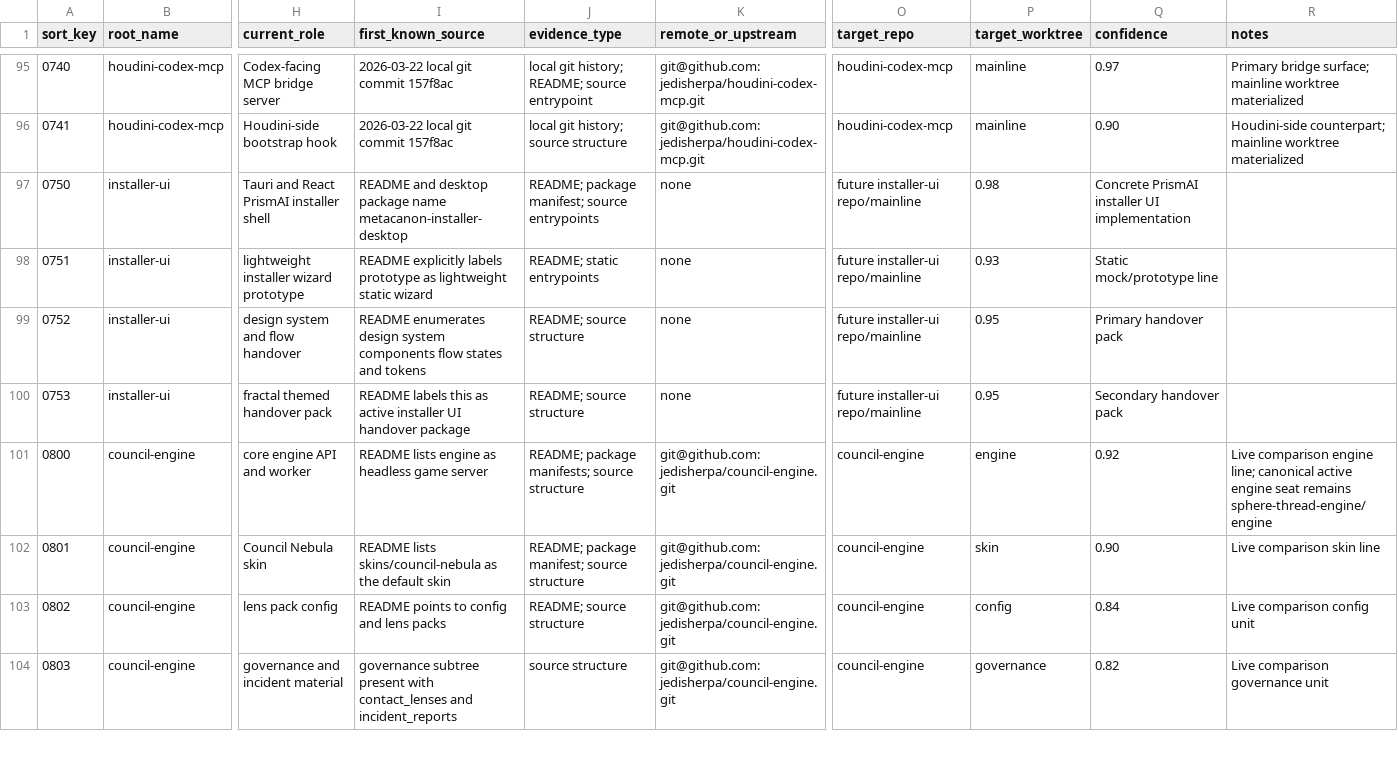
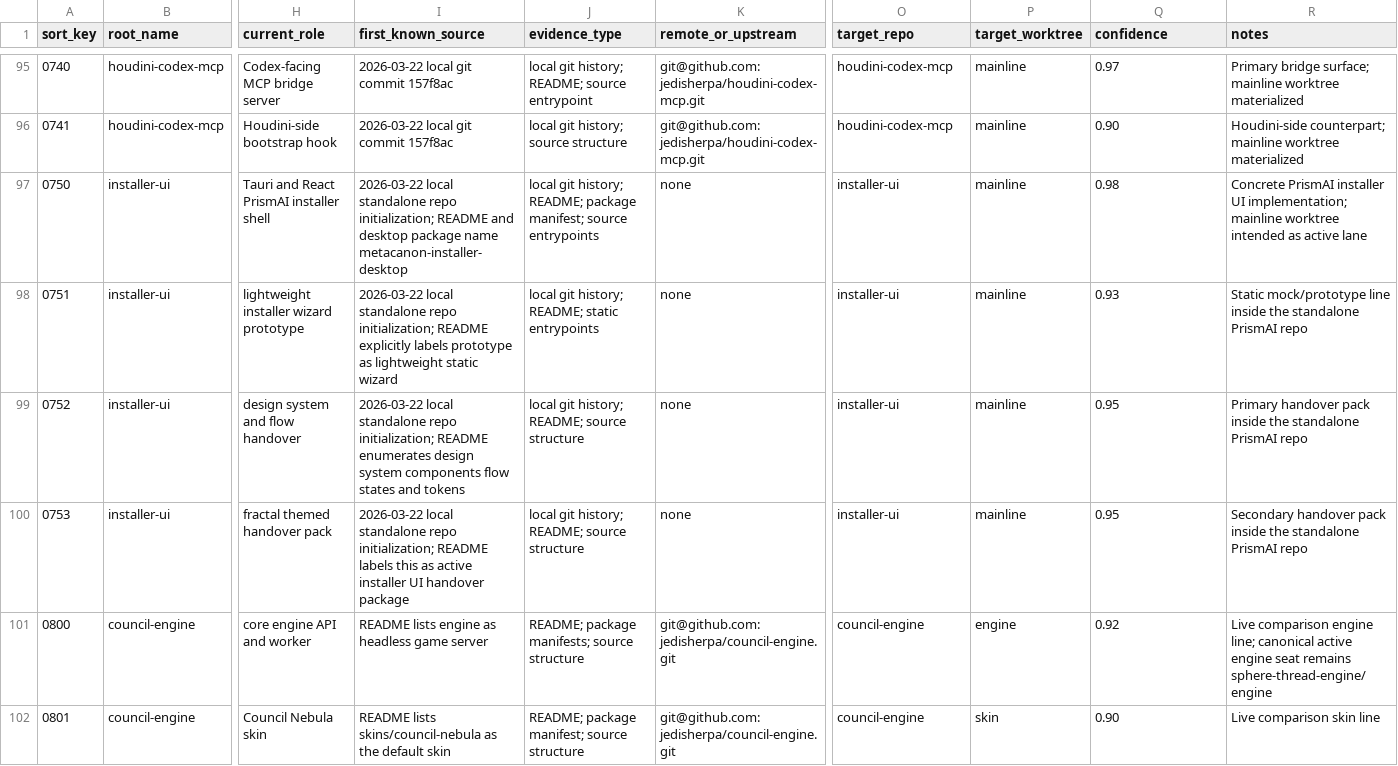
Before and after one commit to jedisherpa/Metacanon_AI_Full_Stack, a CSV file: WORKSPACE_UNIT_CENSUS_2026-03-22.csv, drawn as a sheet; only a part is shown, gaps mark what is left out; the shorter side is filled out with more unchanged rows; the diff names each change by its address in the sheet, - before the commit and + after, or states it on an @@ line.

Commit message:
Materialize Codex worktree lanes and promote installer-ui

```diff
--- a/WORKSPACE_UNIT_CENSUS_2026-03-22.csv
+++ b/WORKSPACE_UNIT_CENSUS_2026-03-22.csv
-I97 (first_known_source): README and…
+I97 (first_known_source): 2026-03-22 local standalone repo initialization; README and…
-J97 (evidence_type): README; package…
+J97 (evidence_type): local git history; README; package…
-O97:O100 (target_repo): future installer-ui repo/mainline
+O97:O100 (target_repo): installer-ui
-P97 (target_worktree): 0.98
+P97 (target_worktree): mainline
-Q97 (confidence): Concrete PrismAI installer UI implementation
+Q97 (confidence): 0.98
-R97 (notes): (empty)
+R97 (notes): Concrete PrismAI installer UI implementation; mainline worktree intended as active lane
-I98 (first_known_source): README explicitly…
+I98 (first_known_source): 2026-03-22 local standalone repo initialization; README explicitly…
-J98 (evidence_type): README; static entrypoints
+J98 (evidence_type): local git history; README; static entrypoints
-P98 (target_worktree): 0.93
+P98 (target_worktree): mainline
-Q98 (confidence): Static mock/prototype line
+Q98 (confidence): 0.93
-R98 (notes): (empty)
+R98 (notes): Static mock/prototype line inside the standalone PrismAI repo
-I99 (first_known_source): README enumerates…
+I99 (first_known_source): 2026-03-22 local standalone repo initialization; README enumerates…
-J99:J100 (evidence_type): README; source structure
+J99:J100 (evidence_type): local git history; README; source structure
-P99:P100 (target_worktree): 0.95
+P99:P100 (target_worktree): mainline
-Q99 (confidence): Primary handover pack
+Q99 (confidence): 0.95
-R99 (notes): (empty)
+R99 (notes): Primary handover pack inside the standalone PrismAI repo
-I100 (first_known_source): README labels…
+I100 (first_known_source): 2026-03-22 local standalone repo initialization; README labels…
-Q100 (confidence): Secondary handover pack
+Q100 (confidence): 0.95
-R100 (notes): (empty)
+R100 (notes): Secondary handover pack inside the standalone PrismAI repo
```
Also changed, not shown: WORKSPACE_ROOT_CENSUS_2026-03-22.csv, WORKTREE_OWNERSHIP_MATRIX_2026-03-22.csv, 5 other files.
